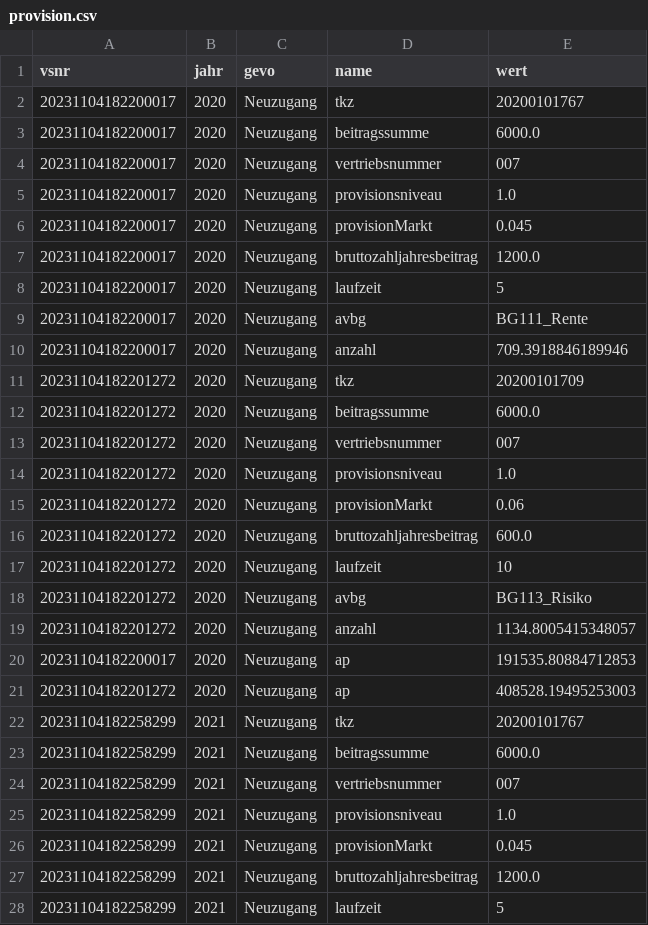
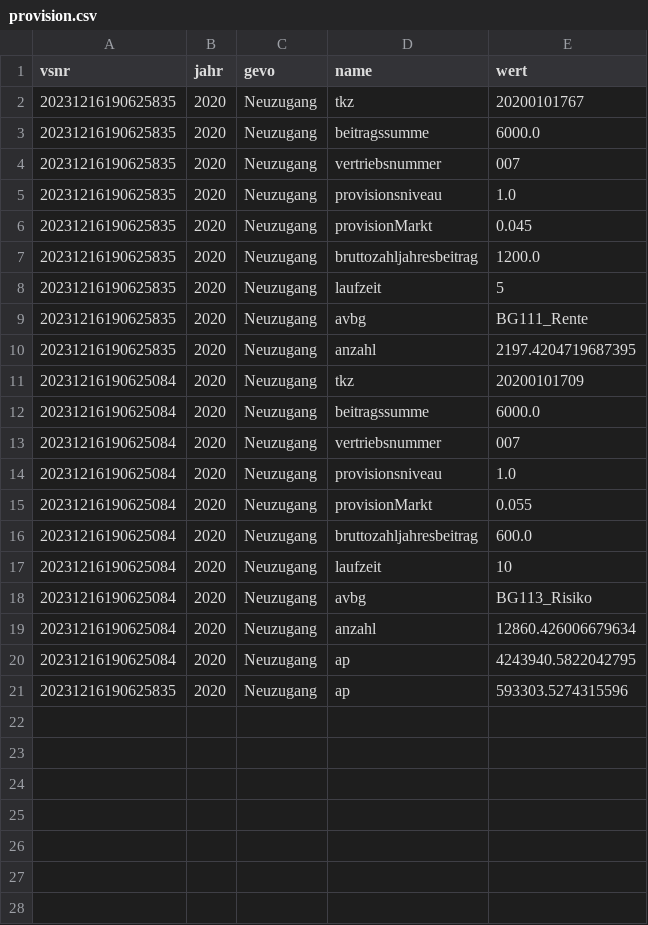
Before and after one commit to KaMusialik/MeinSpiel, a CSV file: Dateien/provision.csv, drawn as a sheet; only a part is shown; the diff covers the shown part only.

```diff
--- a/Dateien/provision.csv
+++ b/Dateien/provision.csv
@@ -1,28 +1,21 @@
 vsnr;jahr;gevo;name;wert
-20231104182200017;2020;Neuzugang;tkz;20200101767
-20231104182200017;2020;Neuzugang;beitragssumme;6000.0
-20231104182200017;2020;Neuzugang;vertriebsnummer;007
-20231104182200017;2020;Neuzugang;provisionsniveau;1.0
-20231104182200017;2020;Neuzugang;provisionMarkt;0.045
-20231104182200017;2020;Neuzugang;bruttozahljahresbeitrag;1200.0
-20231104182200017;2020;Neuzugang;laufzeit;5
-20231104182200017;2020;Neuzugang;avbg; BG111_Rente
-20231104182200017;2020;Neuzugang;anzahl;709.3918846189946
-20231104182201272;2020;Neuzugang;tkz;20200101709
-20231104182201272;2020;Neuzugang;beitragssumme;6000.0
-20231104182201272;2020;Neuzugang;vertriebsnummer;007
-20231104182201272;2020;Neuzugang;provisionsniveau;1.0
-20231104182201272;2020;Neuzugang;provisionMarkt;0.06
-20231104182201272;2020;Neuzugang;bruttozahljahresbeitrag;600.0
-20231104182201272;2020;Neuzugang;laufzeit;10
-20231104182201272;2020;Neuzugang;avbg; BG113_Risiko
-20231104182201272;2020;Neuzugang;anzahl;1134.8005415348057
-20231104182200017;2020;Neuzugang;ap;191535.80884712853
-20231104182201272;2020;Neuzugang;ap;408528.19495253003
-20231104182258299;2021;Neuzugang;tkz;20200101767
-20231104182258299;2021;Neuzugang;beitragssumme;6000.0
-20231104182258299;2021;Neuzugang;vertriebsnummer;007
-20231104182258299;2021;Neuzugang;provisionsniveau;1.0
-20231104182258299;2021;Neuzugang;provisionMarkt;0.045
-20231104182258299;2021;Neuzugang;bruttozahljahresbeitrag;1200.0
-20231104182258299;2021;Neuzugang;laufzeit;5
+20231216190625835;2020;Neuzugang;tkz;20200101767
+20231216190625835;2020;Neuzugang;beitragssumme;6000.0
+20231216190625835;2020;Neuzugang;vertriebsnummer;007
+20231216190625835;2020;Neuzugang;provisionsniveau;1.0
+20231216190625835;2020;Neuzugang;provisionMarkt;0.045
+20231216190625835;2020;Neuzugang;bruttozahljahresbeitrag;1200.0
+20231216190625835;2020;Neuzugang;laufzeit;5
+20231216190625835;2020;Neuzugang;avbg; BG111_Rente
+20231216190625835;2020;Neuzugang;anzahl;2197.4204719687395
+20231216190625084;2020;Neuzugang;tkz;20200101709
+20231216190625084;2020;Neuzugang;beitragssumme;6000.0
+20231216190625084;2020;Neuzugang;vertriebsnummer;007
+20231216190625084;2020;Neuzugang;provisionsniveau;1.0
+20231216190625084;2020;Neuzugang;provisionMarkt;0.055
+20231216190625084;2020;Neuzugang;bruttozahljahresbeitrag;600.0
+20231216190625084;2020;Neuzugang;laufzeit;10
+20231216190625084;2020;Neuzugang;avbg; BG113_Risiko
+20231216190625084;2020;Neuzugang;anzahl;12860.426006679634
+20231216190625084;2020;Neuzugang;ap;4243940.5822042795
+20231216190625835;2020;Neuzugang;ap;593303.5274315596
```
Also changed, not shown: 13 removed rows elsewhere in this file, Dateien/bilanz.csv, Dateien/ka_renten.csv, 30 other files.
